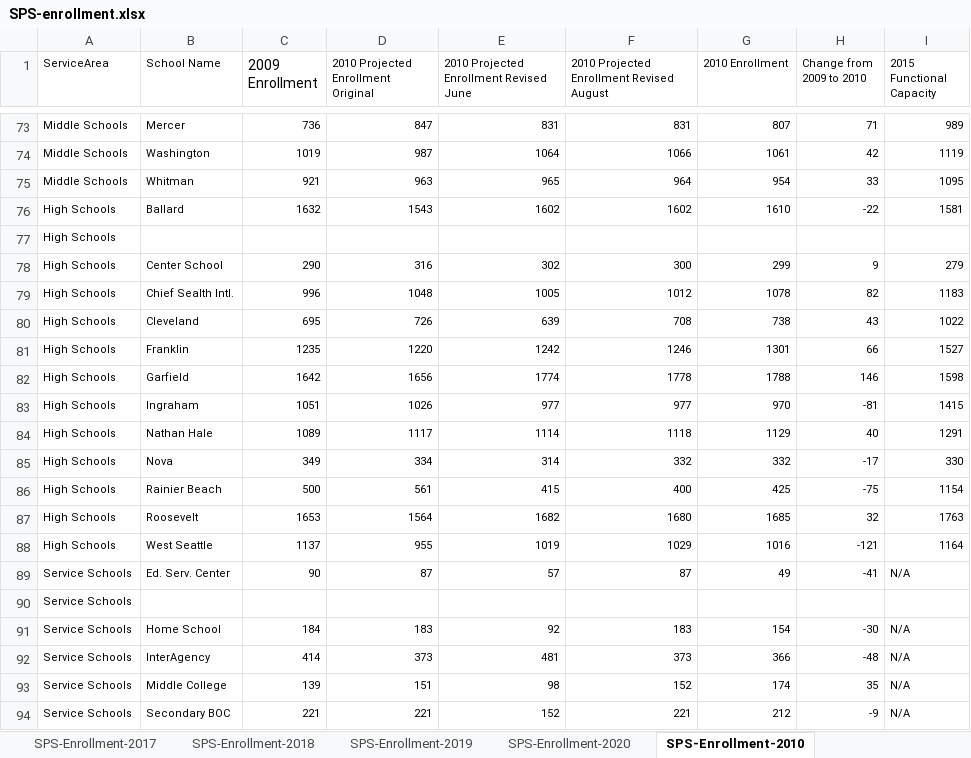
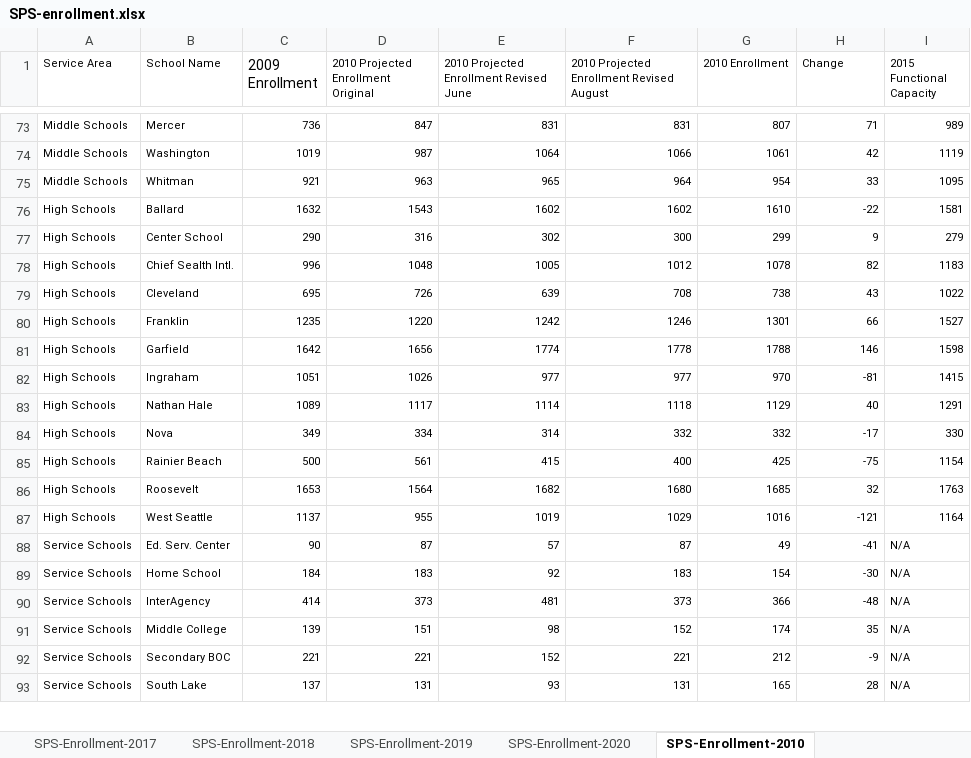
Before and after one commit to lauraminter/seattle-kids, an Excel workbook: data/enrollmentdata/SPS-enrollment.xlsx, sheet SPS-Enrollment-2010, drawn as a sheet; only a part is shown, gaps mark what is left out; the shorter side is filled out with more unchanged rows; values as stored, in another font and other column widths than the file's, no borders; the diff names each change by its address in the sheet, - before the commit and + after, or states it on an @@ line.

```diff
--- a/data/enrollmentdata/SPS-enrollment.xlsx (sheet SPS-Enrollment-2010)
+++ b/data/enrollmentdata/SPS-enrollment.xlsx (sheet SPS-Enrollment-2010)
-A1: ServiceArea
+A1: Service Area
-H1: Change from 2009 to 2010
+H1: Change
-row 77: High Schools
-row 90: Service Schools
```
Also changed, not shown: sheet SPS-Enrollment-2017, sheet SPS-Enrollment-2015, sheet SPS-Enrollment-2014, sheet SPS-Enrollment-2011, sheet SPS-Enrollment-2018, sheet SPS-Enrollment-2012, 3 more sheets, 3 other files.
